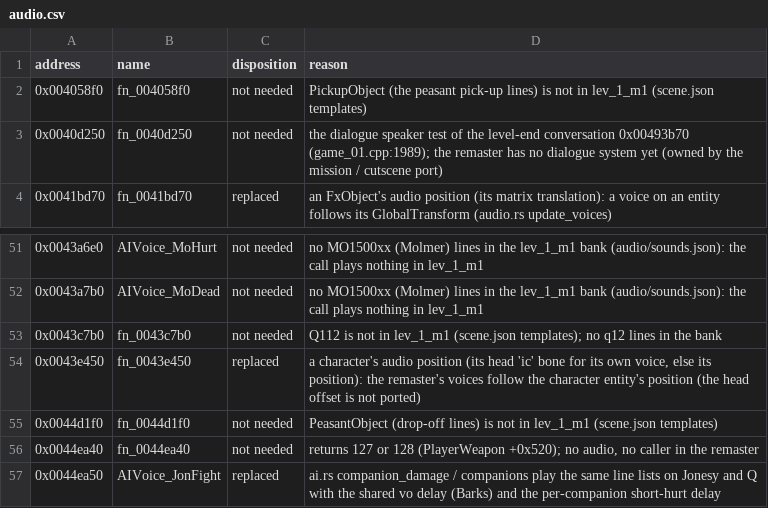
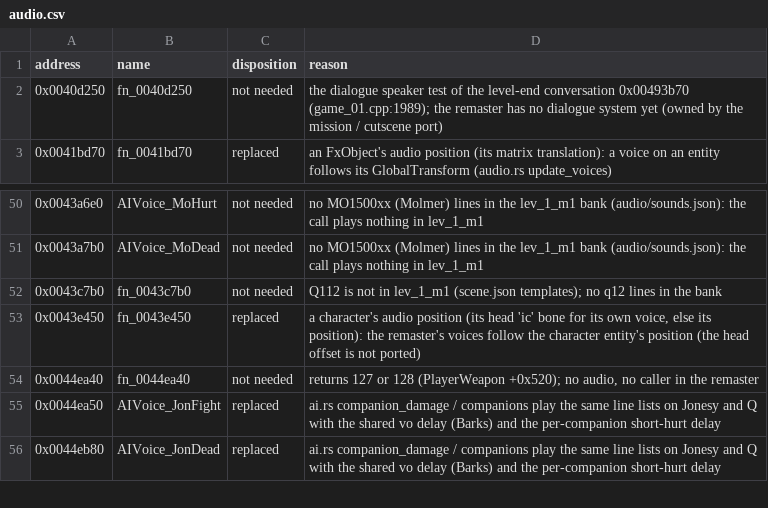
Before and after one commit to NikhilVerma/armed-and-dangerous-recomp, a CSV file: docs/port/audio.csv, drawn as a sheet; only a part is shown, gaps mark what is left out; the shorter side is filled out with more unchanged rows.

```diff
--- a/docs/port/audio.csv
+++ b/docs/port/audio.csv
@@ -1,3 +1,2 @@
 address,name,disposition,reason
-0x004058f0,fn_004058f0,not needed,PickupObject (the peasant pick-up lines) is not in lev_1_m1 (scene.json templates)
 0x0040d250,fn_0040d250,not needed,the dialogue speaker test of the level-end conversation 0x00493b70 (game_01.cpp:1989); the remaster has no dialogue system yet (owned by the mission / cutscene port)
@@ -54,3 +53,2 @@ address,name,disposition,reason
 0x0043e450,fn_0043e450,replaced,"a character's audio position (its head 'ic' bone for its own voice, else its position): the remaster's voices follow the character entity's position (the head offset is not ported)"
-0x0044d1f0,fn_0044d1f0,not needed,PeasantObject (drop-off lines) is not in lev_1_m1 (scene.json templates)
 0x0044ea40,fn_0044ea40,not needed,"returns 127 or 128 (PlayerWeapon +0x520); no audio, no caller in the remaster"
```
Also changed, not shown: docs/port/ai.csv, docs/port/game.csv, 10 other files.
